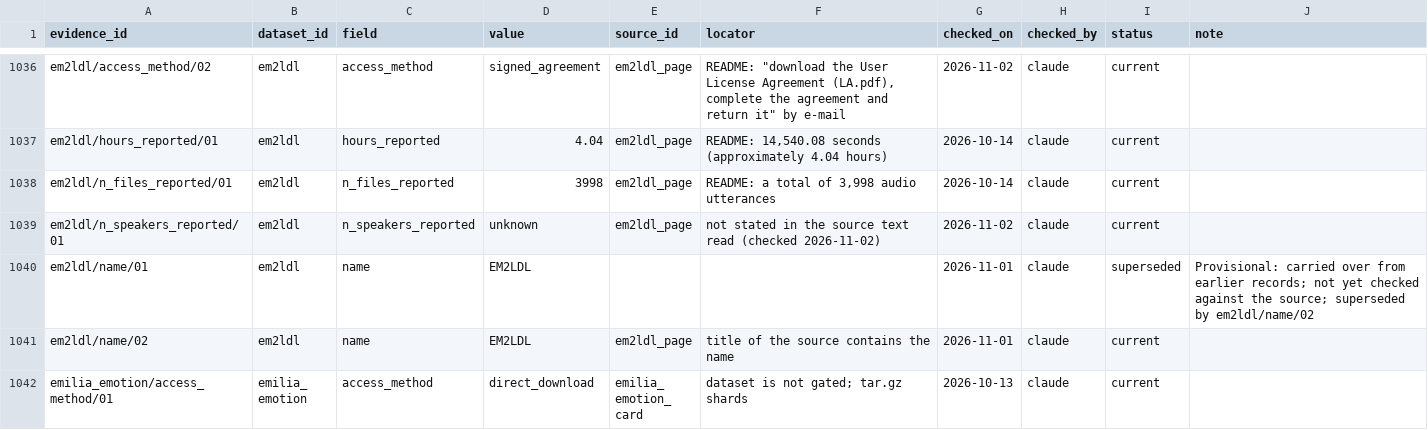
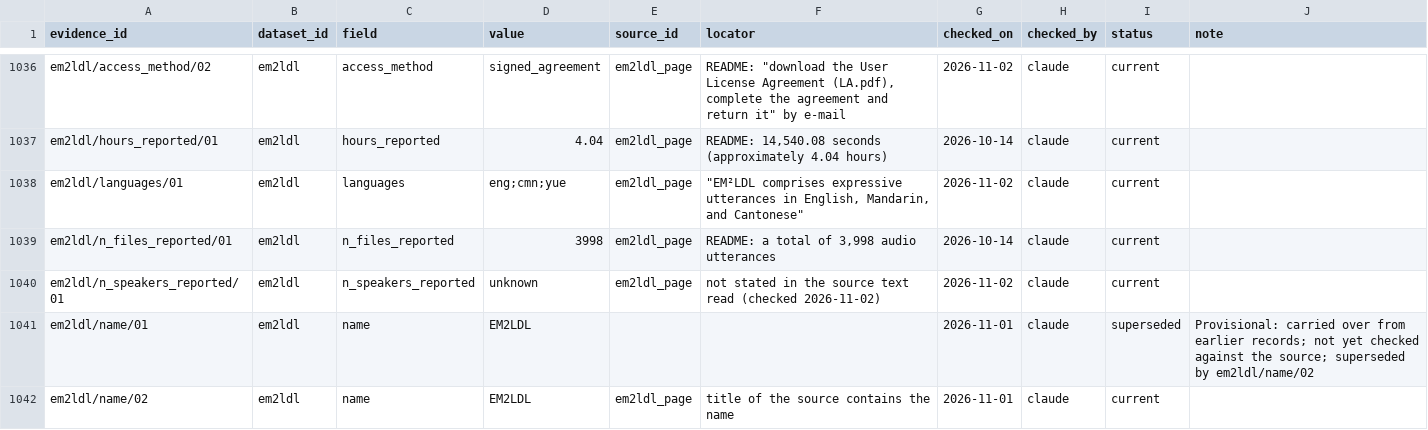
Before and after one commit to itoten/ser_dataset_db, a CSV file: data/evidence.csv, drawn as a sheet; only a part is shown, gaps mark what is left out; the shorter side is filled out with more unchanged rows; the diff covers the shown part only; the diff names each change by its address in the sheet, - before the commit and + after, or states it on an @@ line.

```diff
--- a/data/evidence.csv
+++ b/data/evidence.csv
+row 1038: em2ldl/languages/01 | em2ldl | languages | eng;cmn;yue | em2ldl_page | "EM²LDL comprises expressive utterances in English, Mandarin, and Cantonese" | 2026-11-02 | claude | current
```
Also changed, not shown: 8 added rows elsewhere in this file, data/datasets.csv, views/datasets_wide.csv.
